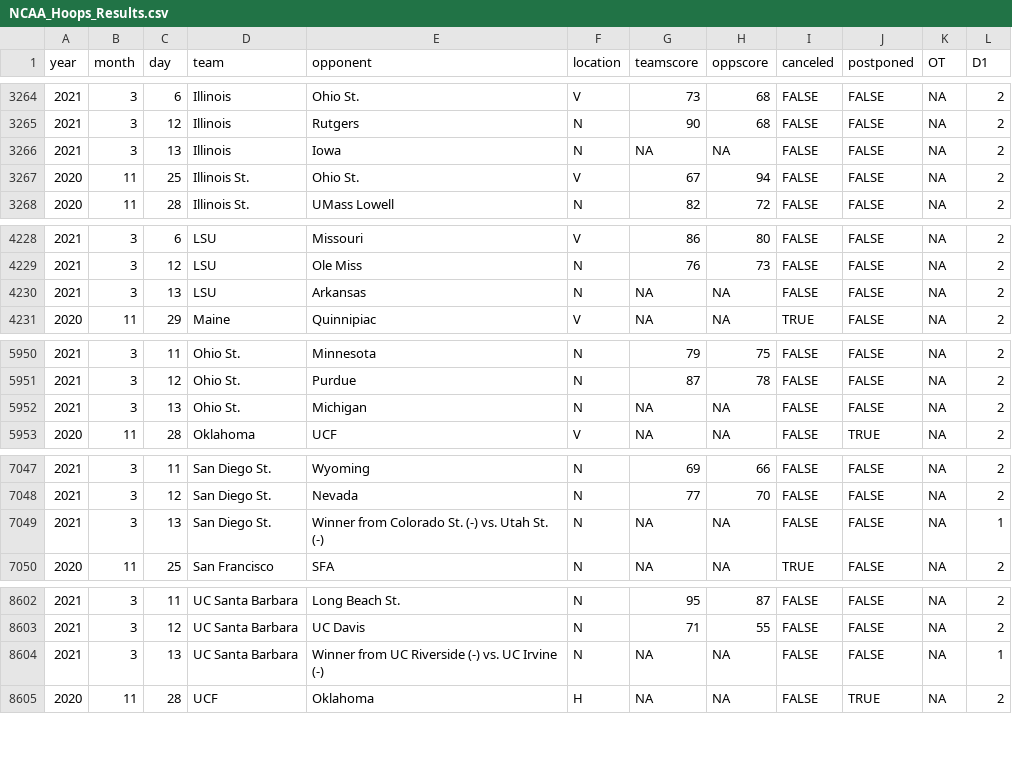
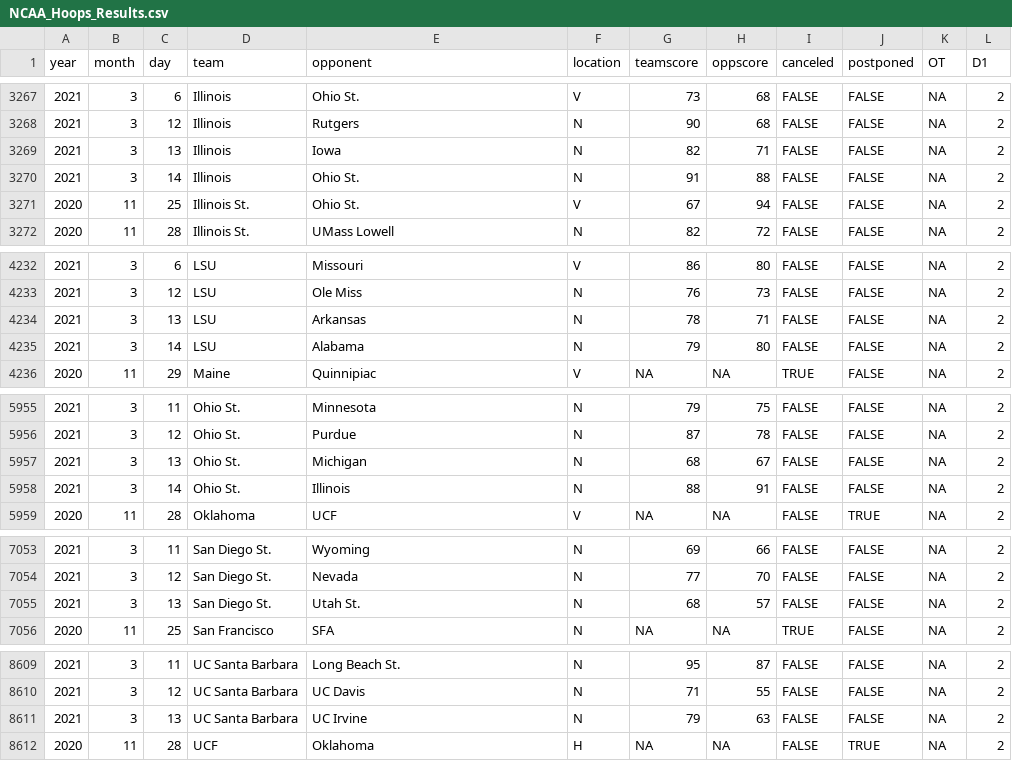
Before and after one commit to jackwarfield/rg2_poll, a CSV file: cbb/NCAA_Hoops_Results.csv, drawn as a sheet; only a part is shown, gaps mark what is left out; addresses are those after the commit; the diff covers the shown part only; the diff names each change by its address in the sheet, - before the commit and + after, or states it on an @@ line.

```diff
--- a/cbb/NCAA_Hoops_Results.csv
+++ b/cbb/NCAA_Hoops_Results.csv
-G3269 (teamscore): NA
+G3269 (teamscore): 82
-H3269 (oppscore): NA
+H3269 (oppscore): 71
+row 3270: 2021 | 3 | 14 | Illinois | Ohio St. | N | 91 | 88 | FALSE | FALSE | NA | 2
-G4234 (teamscore): NA
+G4234 (teamscore): 78
-H4234 (oppscore): NA
+H4234 (oppscore): 71
+row 4235: 2021 | 3 | 14 | LSU | Alabama | N | 79 | 80 | FALSE | FALSE | NA | 2
-G5957 (teamscore): NA
+G5957 (teamscore): 68
-H5957 (oppscore): NA
+H5957 (oppscore): 67
+row 5958: 2021 | 3 | 14 | Ohio St. | Illinois | N | 88 | 91 | FALSE | FALSE | NA | 2
-E7055 (opponent): Winner from Colorado St. (-) vs. Utah St. (-)
+E7055 (opponent): Utah St.
-G7055 (teamscore): NA
+G7055 (teamscore): 68
-H7055 (oppscore): NA
+H7055 (oppscore): 57
-L7055 (D1): 1
+L7055 (D1): 2
-E8611 (opponent): Winner from UC Riverside (-) vs. UC Irvine (-)
+E8611 (opponent): UC Irvine
-G8611 (teamscore): NA
+G8611 (teamscore): 79
-H8611 (oppscore): NA
+H8611 (oppscore): 63
-L8611 (D1): 1
+L8611 (D1): 2
```
Also changed, not shown: 5 added rows and 90 edited cells elsewhere in this file, cbb/teams_2020_rankings.csv, 1 other file.
